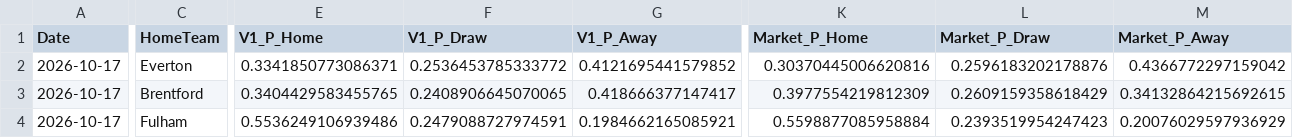
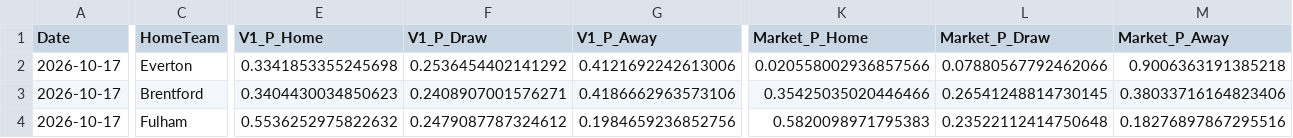
Before and after one commit to mkcesc1988/epl-prediction-engine, a CSV file: data/processed/pre_kickoff_adjusted_latest.csv, drawn as a sheet; only a part is shown, gaps mark what is left out; the diff covers the shown part only; the diff names each change by its address in the sheet, - before the commit and + after, or states it on an @@ line.

```diff
--- a/data/processed/pre_kickoff_adjusted_latest.csv
+++ b/data/processed/pre_kickoff_adjusted_latest.csv
-E2 (V1_P_Home): 0.3341850773086371
+E2 (V1_P_Home): 0.3341853355245698
-F2 (V1_P_Draw): 0.2536453785333772
+F2 (V1_P_Draw): 0.2536454402141292
-G2 (V1_P_Away): 0.4121695441579852
+G2 (V1_P_Away): 0.4121692242613006
-K2 (Market_P_Home): 0.30370445006620816
+K2 (Market_P_Home): 0.020558002936857566
-L2 (Market_P_Draw): 0.2596183202178876
+L2 (Market_P_Draw): 0.07880567792462066
-M2 (Market_P_Away): 0.4366772297159042
+M2 (Market_P_Away): 0.9006363191385218
-E3 (V1_P_Home): 0.3404429583455765
+E3 (V1_P_Home): 0.3404430034850623
-F3 (V1_P_Draw): 0.2408906645070065
+F3 (V1_P_Draw): 0.2408907001576271
-G3 (V1_P_Away): 0.418666377147417
+G3 (V1_P_Away): 0.4186662963573106
-K3 (Market_P_Home): 0.3977554219812309
+K3 (Market_P_Home): 0.35425035020446466
-L3 (Market_P_Draw): 0.2609159358618429
+L3 (Market_P_Draw): 0.26541248814730145
-M3 (Market_P_Away): 0.34132864215692615
+M3 (Market_P_Away): 0.38033716164823406
-E4 (V1_P_Home): 0.5536249106939486
+E4 (V1_P_Home): 0.5536252975822632
-F4 (V1_P_Draw): 0.2479088727974591
+F4 (V1_P_Draw): 0.2479087787324612
-G4 (V1_P_Away): 0.1984662165085921
+G4 (V1_P_Away): 0.1984659236852756
-K4 (Market_P_Home): 0.5598877085958884
+K4 (Market_P_Home): 0.5820098971795383
-L4 (Market_P_Draw): 0.2393519954247423
+L4 (Market_P_Draw): 0.23522112414750648
-M4 (Market_P_Away): 0.20076029597936929
+M4 (Market_P_Away): 0.18276897867295516
```
Also changed, not shown: 82 edited cells elsewhere in this file, data/history/clv_report.csv, data/history/prediction_history.csv, 11 other files.
